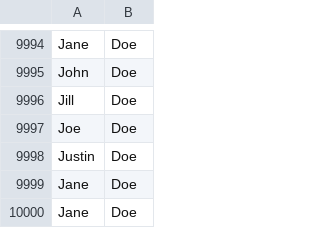
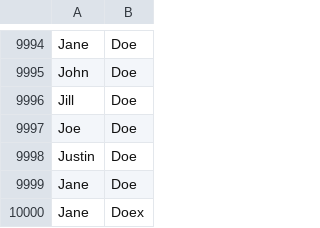
Before and after one commit to fronzec/spring-batch-projects, a CSV file: single-threaded/src/main/resources/sample-data-10k.csv, drawn as a sheet; only a part is shown, gaps mark what is left out.

```diff
--- a/single-threaded/src/main/resources/sample-data-10k.csv
+++ b/single-threaded/src/main/resources/sample-data-10k.csv
@@ -9999,2 +9999,2 @@ Justin,Doe
 Jane,Doe
-Jane,Doe
+Jane,Doex
```
Also changed, not shown: 4 other files.
